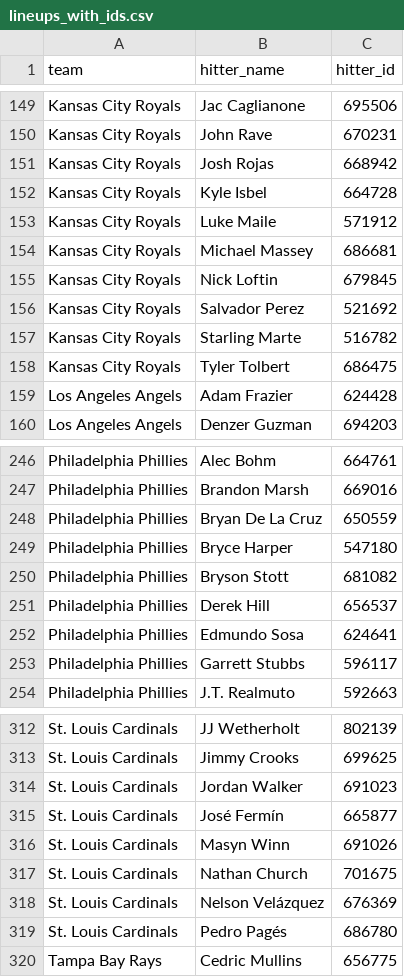
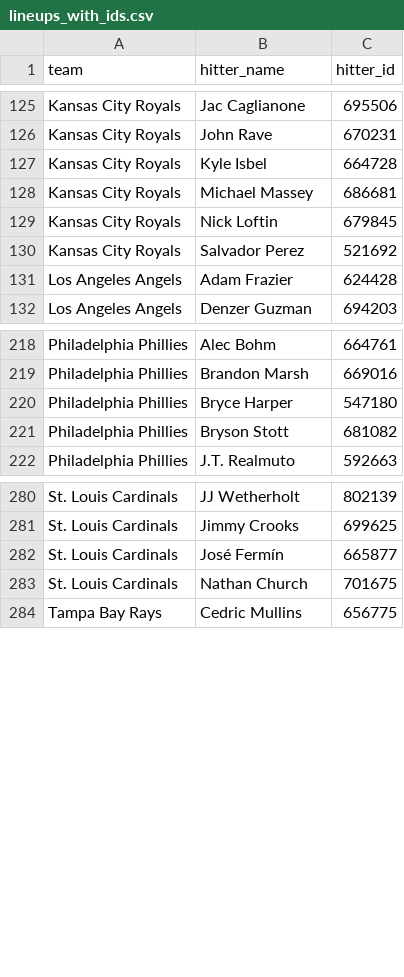
Before and after one commit to syocum9422-blip/sports_model_site, a CSV file: data/mlb/lineups_with_ids.csv, drawn as a sheet; only a part is shown, gaps mark what is left out; removed rows and columns are numbered as before the commit, all else as after; the diff covers the shown part only; the diff names each change by its address in the sheet, - before the commit and + after, or states it on an @@ line.

```diff
--- a/data/mlb/lineups_with_ids.csv
+++ b/data/mlb/lineups_with_ids.csv
-row 151: Kansas City Royals | Josh Rojas | 668942
-row 153: Kansas City Royals | Luke Maile | 571912
-row 157: Kansas City Royals | Starling Marte | 516782
-row 158: Kansas City Royals | Tyler Tolbert | 686475
-row 248: Philadelphia Phillies | Bryan De La Cruz | 650559
-row 251: Philadelphia Phillies | Derek Hill | 656537
-row 252: Philadelphia Phillies | Edmundo Sosa | 624641
-row 253: Philadelphia Phillies | Garrett Stubbs | 596117
-row 314: St. Louis Cardinals | Jordan Walker | 691023
-row 316: St. Louis Cardinals | Masyn Winn | 691026
-row 318: St. Louis Cardinals | Nelson Velázquez | 676369
-row 319: St. Louis Cardinals | Pedro Pagés | 686780
```
Also changed, not shown: 1 added row and 25 removed rows elsewhere in this file, data/mlb/lines_today.csv, 2 other files.
